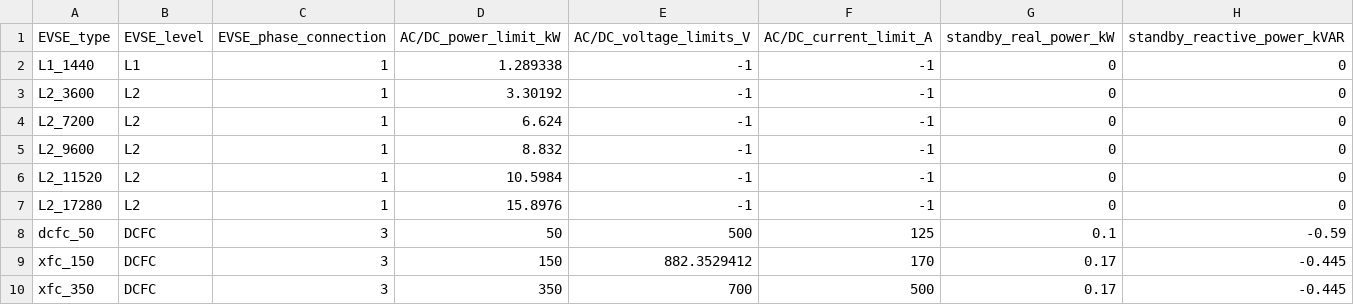
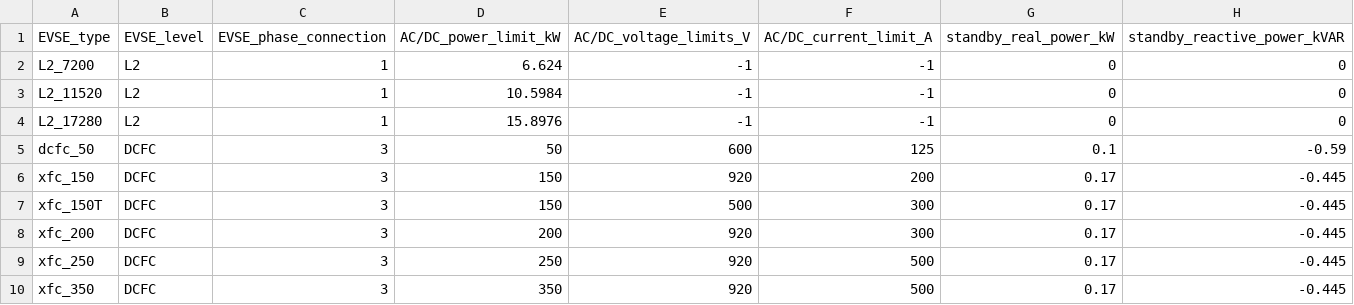
Before and after one commit to idaholab/Caldera_Grid, a CSV file: examples/ex_ccast_test/inputs/EVSE_inputs.csv, drawn as a sheet.

Commit message:
Making sure the EVSE_inputs.csv is correct for 'ex_ccast_test'.

```diff
--- a/examples/ex_ccast_test/inputs/EVSE_inputs.csv
+++ b/examples/ex_ccast_test/inputs/EVSE_inputs.csv
@@ -1,10 +1,10 @@
 EVSE_type,EVSE_level,EVSE_phase_connection,AC/DC_power_limit_kW,AC/DC_voltage_limits_V,AC/DC_current_limit_A,standby_real_power_kW,standby_reactive_power_kVAR
-L1_1440,L1,1,1.289338,-1,-1,0,0
-L2_3600,L2,1,3.30192,-1,-1,0,0
 L2_7200,L2,1,6.624,-1,-1,0,0
-L2_9600,L2,1,8.832,-1,-1,0,0
 L2_11520,L2,1,10.5984,-1,-1,0,0
 L2_17280,L2,1,15.8976,-1,-1,0,0
-dcfc_50,DCFC,3,50,500,125,0.1,-0.59
-xfc_150,DCFC,3,150,882.3529412,170,0.17,-0.445
-xfc_350,DCFC,3,350,700,500,0.17,-0.445
+dcfc_50,DCFC,3,50,600,125,0.1,-0.59
+xfc_150,DCFC,3,150,920,200,0.17,-0.445
+xfc_150T,DCFC,3,150,500,300,0.17,-0.445
+xfc_200,DCFC,3,200,920,300,0.17,-0.445
+xfc_250,DCFC,3,250,920,500,0.17,-0.445
+xfc_350,DCFC,3,350,920,500,0.17,-0.445
```
